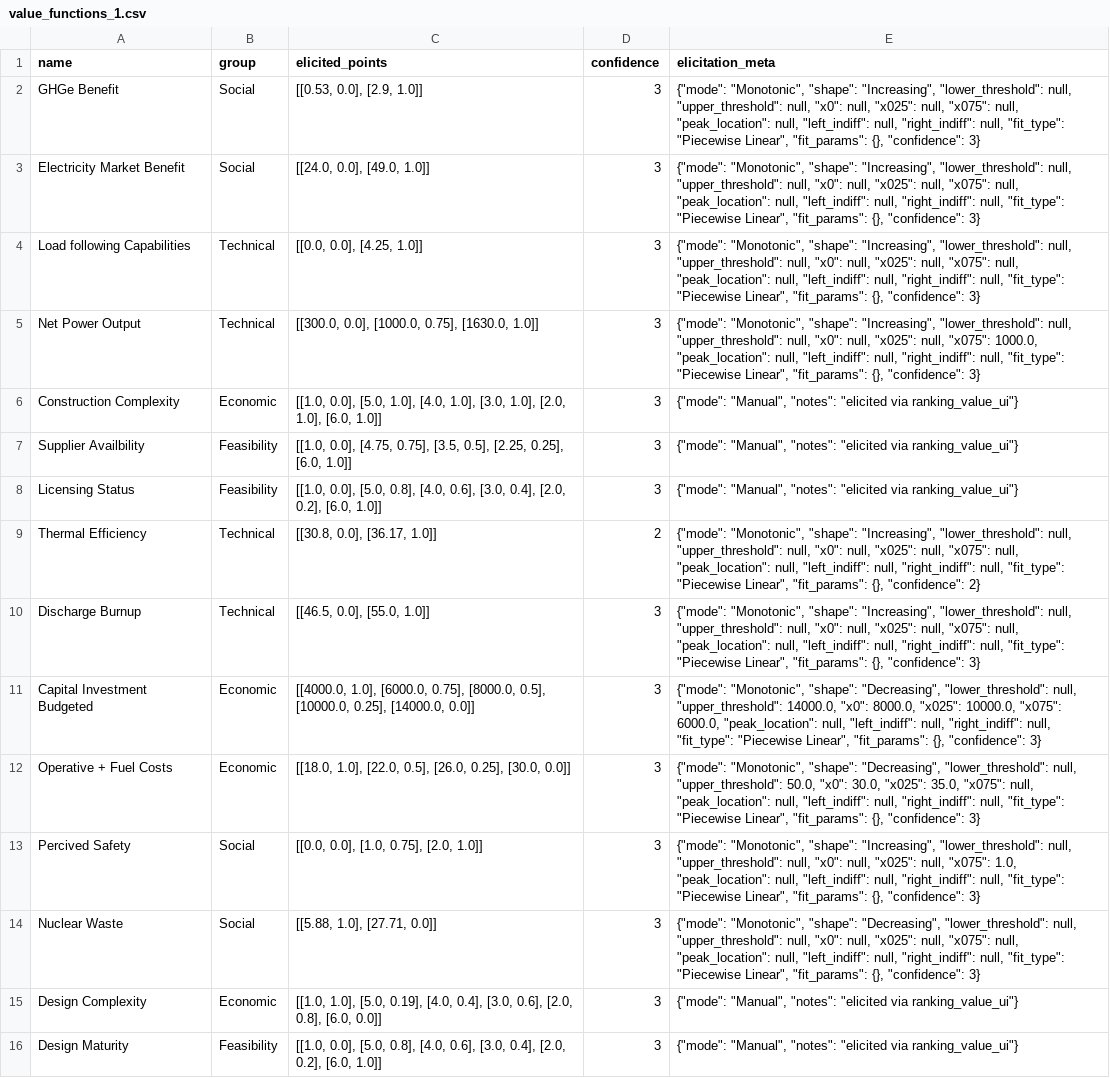
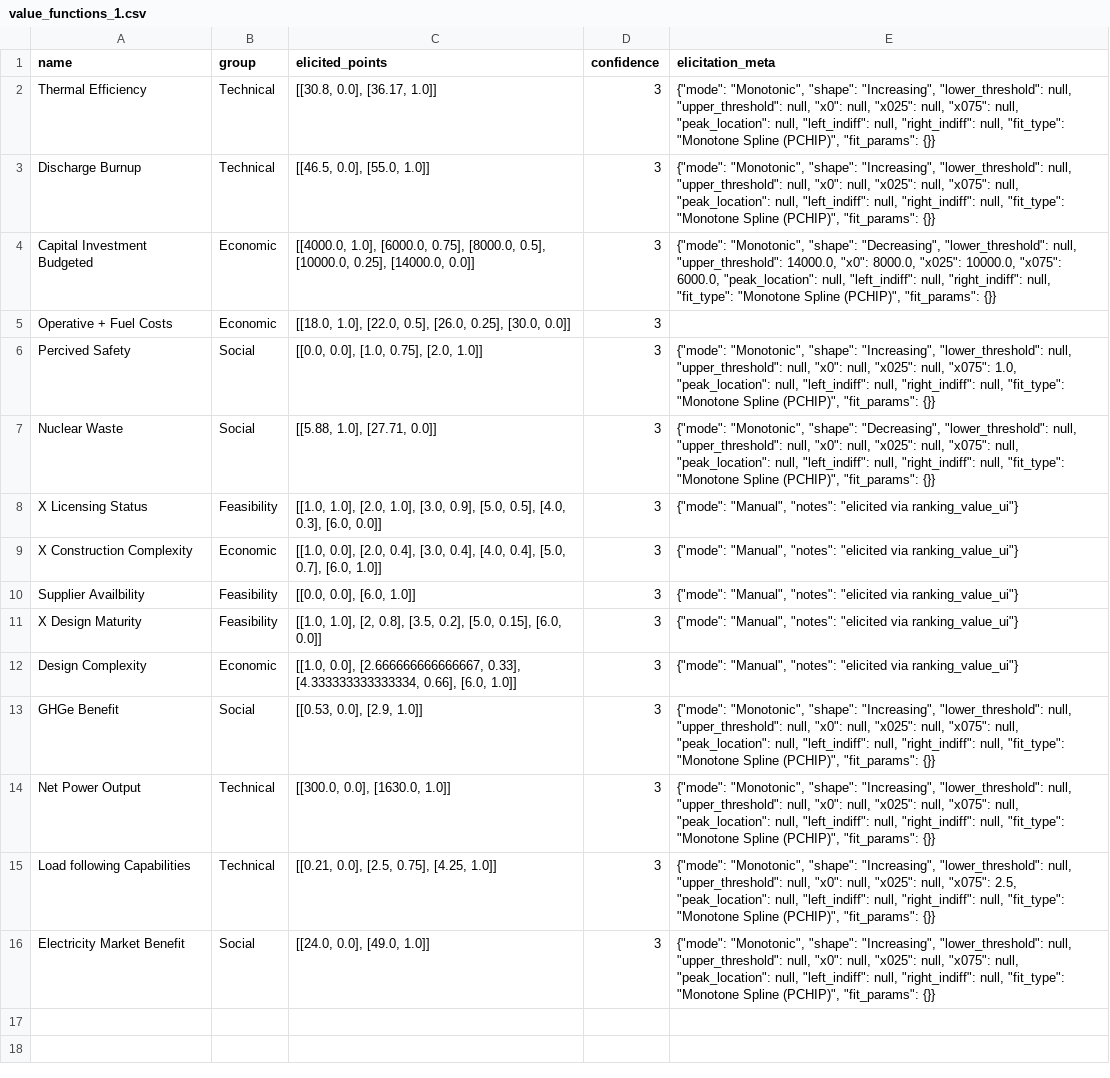
Before and after one commit to simo-pagliu/Master-Thesis, a CSV file: UP-MAVT/value_functions_1.csv, drawn as a sheet; removed rows and columns are numbered as before the commit, all else as after; the diff names each change by its address in the sheet, - before the commit and + after, or states it on an @@ line.

Commit message:
fixing scale conversion
the scale of QIs was changed between elicitation 1 and 2, converted 1 to 2-style manually... wil have to keep an eye on this matter

```diff
--- a/UP-MAVT/value_functions_1.csv
+++ b/UP-MAVT/value_functions_1.csv
-row 2: GHGe Benefit | Social | [[0.53, 0.0], [2.9, 1.0]] | 3 | {"mode": "Monotonic", "shape": "Increasing", "lower_threshold": null, "upper_threshold": null, "x0": null, "x025": null, "x075": null, "peak_location": null, "left_indiff": null, "right_indiff": null, "fit_type": "Piecewise Linear", "fit_params": {}, "confidence": 3}
-row 3: Electricity Market Benefit | Social | [[24.0, 0.0], [49.0, 1.0]] | 3 | {"mode": "Monotonic", "shape": "Increasing", "lower_threshold": null, "upper_threshold": null, "x0": null, "x025": null, "x075": null, "peak_location": null, "left_indiff": null, "right_indiff": null, "fit_type": "Piecewise Linear", "fit_params": {}, "confidence": 3}
-row 4: Load following Capabilities | Technical | [[0.0, 0.0], [4.25, 1.0]] | 3 | {"mode": "Monotonic", "shape": "Increasing", "lower_threshold": null, "upper_threshold": null, "x0": null, "x025": null, "x075": null, "peak_location": null, "left_indiff": null, "right_indiff": null, "fit_type": "Piecewise Linear", "fit_params": {}, "confidence": 3}
-row 5: Net Power Output | Technical | [[300.0, 0.0], [1000.0, 0.75], [1630.0, 1.0]] | 3 | {"mode": "Monotonic", "shape": "Increasing", "lower_threshold": null, "upper_threshold": null, "x0": null, "x025": null, "x075": 1000.0, "peak_location": null, "left_indiff": null, "right_indiff": null, "fit_type": "Piecewise Linear", "fit_params": {}, "confidence": 3}
-row 6: Construction Complexity | Economic | [[1.0, 0.0], [5.0, 1.0], [4.0, 1.0], [3.0, 1.0], [2.0, 1.0], [6.0, 1.0]] | 3 | {"mode": "Manual", "notes": "elicited via ranking_value_ui"}
-row 7: Supplier Availbility | Feasibility | [[1.0, 0.0], [4.75, 0.75], [3.5, 0.5], [2.25, 0.25], [6.0, 1.0]] | 3 | {"mode": "Manual", "notes": "elicited via ranking_value_ui"}
-row 8: Licensing Status | Feasibility | [[1.0, 0.0], [5.0, 0.8], [4.0, 0.6], [3.0, 0.4], [2.0, 0.2], [6.0, 1.0]] | 3 | {"mode": "Manual", "notes": "elicited via ranking_value_ui"}
-D2 (confidence): 2
+D2 (confidence): 3
-E2 (elicitation_meta): …null, "fit_type": "Piecewise Linear", "fit_params": {}, "confidence": 2}
+E2 (elicitation_meta): …null, "fit_type": "Monotone Spline (PCHIP)", "fit_params": {}}
-E3 (elicitation_meta): …null, "fit_type": "Piecewise Linear", "fit_params": {}, "confidence": 3}
+E3 (elicitation_meta): …null, "fit_type": "Monotone Spline (PCHIP)", "fit_params": {}}
-E4 (elicitation_meta): …null, "fit_type": "Piecewise Linear", "fit_params": {}, "confidence": 3}
+E4 (elicitation_meta): …null, "fit_type": "Monotone Spline (PCHIP)", "fit_params": {}}
-E5 (elicitation_meta): {"mode": "Monotonic", "shape": "Decreasing", "lower_threshold": null, "upper_threshold": 50.0, "x0": 30.0, "x025": 35.0, "x075": null, "peak_location": null, "left_indiff": null, "right_indiff": null, "fit_type": "Piecewise Linear", "fit_params": {}, "confidence": 3}
+E5 (elicitation_meta): (empty)
-E6 (elicitation_meta): …null, "fit_type": "Piecewise Linear", "fit_params": {}, "confidence": 3}
+E6 (elicitation_meta): …null, "fit_type": "Monotone Spline (PCHIP)", "fit_params": {}}
-E7 (elicitation_meta): …null, "fit_type": "Piecewise Linear", "fit_params": {}, "confidence": 3}
+E7 (elicitation_meta): …null, "fit_type": "Monotone Spline (PCHIP)", "fit_params": {}}
+row 8: X Licensing Status | Feasibility | [[1.0, 1.0], [2.0, 1.0], [3.0, 0.9], [5.0, 0.5], [4.0, 0.3], [6.0, 0.0]] | 3 | {"mode": "Manual", "notes": "elicited via ranking_value_ui"}
+row 9: X Construction Complexity | Economic | [[1.0, 0.0], [2.0, 0.4], [3.0, 0.4], [4.0, 0.4], [5.0, 0.7], [6.0, 1.0]] | 3 | {"mode": "Manual", "notes": "elicited via ranking_value_ui"}
+row 10: Supplier Availbility | Feasibility | [[0.0, 0.0], [6.0, 1.0]] | 3 | {"mode": "Manual", "notes": "elicited via ranking_value_ui"}
+row 11: X Design Maturity | Feasibility | [[1.0, 1.0], [2, 0.8], [3.5, 0.2], [5.0, 0.15], [6.0, 0.0]] | 3 | {"mode": "Manual", "notes": "elicited via ranking_value_ui"}
-C12 (elicited_points): [[1.0, 1.0], [5.0, 0.19], [4.0, 0.4], [3.0, 0.6], [2.0, 0.8], [6.0, 0.0]]
+C12 (elicited_points): [[1.0, 0.0], [2.666666666666667, 0.33], [4.333333333333334, 0.66], [6.0, 1.0]]
-row 16: Design Maturity | Feasibility | [[1.0, 0.0], [5.0, 0.8], [4.0, 0.6], [3.0, 0.4], [2.0, 0.2], [6.0, 1.0]] | 3 | {"mode": "Manual", "notes": "elicited via ranking_value_ui"}
+row 13: GHGe Benefit | Social | [[0.53, 0.0], [2.9, 1.0]] | 3 | {"mode": "Monotonic", "shape": "Increasing", "lower_threshold": null, "upper_threshold": null, "x0": null, "x025": null, "x075": null, "peak_location": null, "left_indiff": null, "right_indiff": null, "fit_type": "Monotone Spline (PCHIP)", "fit_params": {}}
+row 14: Net Power Output | Technical | [[300.0, 0.0], [1630.0, 1.0]] | 3 | {"mode": "Monotonic", "shape": "Increasing", "lower_threshold": null, "upper_threshold": null, "x0": null, "x025": null, "x075": null, "peak_location": null, "left_indiff": null, "right_indiff": null, "fit_type": "Monotone Spline (PCHIP)", "fit_params": {}}
+row 15: Load following Capabilities | Technical | [[0.21, 0.0], [2.5, 0.75], [4.25, 1.0]] | 3 | {"mode": "Monotonic", "shape": "Increasing", "lower_threshold": null, "upper_threshold": null, "x0": null, "x025": null, "x075": 2.5, "peak_location": null, "left_indiff": null, "right_indiff": null, "fit_type": "Monotone Spline (PCHIP)", "fit_params": {}}
+row 16: Electricity Market Benefit | Social | [[24.0, 0.0], [49.0, 1.0]] | 3 | {"mode": "Monotonic", "shape": "Increasing", "lower_threshold": null, "upper_threshold": null, "x0": null, "x025": null, "x075": null, "peak_location": null, "left_indiff": null, "right_indiff": null, "fit_type": "Monotone Spline (PCHIP)", "fit_params": {}}
```
Also changed, not shown: UP-MAVT/weight_spaces/BWT_results_1.csv, 2 other files.
